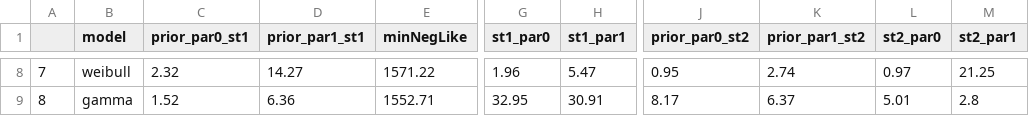
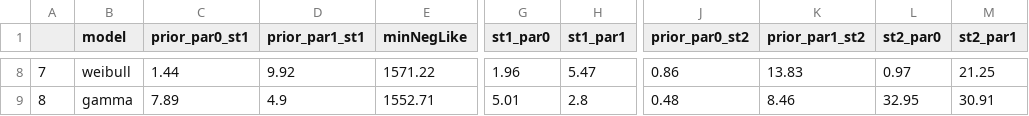
Before and after one commit to tenayuco/harvestDistribution, a CSV file: distributionAnalisis/output/DF_TOTAL_AIC_porFincas.csv, drawn as a sheet; only a part is shown, gaps mark what is left out; the diff covers the shown part only; the diff names each change by its address in the sheet, - before the commit and + after, or states it on an @@ line.

Commit message:
aqui avance un poco con los filtros
pero falta hacer bien la grafica por modelos, tiene ahi un errror

y de ahi ya sacar las putas figuras

```diff
--- a/distributionAnalisis/output/DF_TOTAL_AIC_porFincas.csv
+++ b/distributionAnalisis/output/DF_TOTAL_AIC_porFincas.csv
-C8 (prior_par0_st1): 2.32
+C8 (prior_par0_st1): 1.44
-D8 (prior_par1_st1): 14.27
+D8 (prior_par1_st1): 9.92
-J8 (prior_par0_st2): 0.95
+J8 (prior_par0_st2): 0.86
-K8 (prior_par1_st2): 2.74
+K8 (prior_par1_st2): 13.83
-C9 (prior_par0_st1): 1.52
+C9 (prior_par0_st1): 7.89
-D9 (prior_par1_st1): 6.36
+D9 (prior_par1_st1): 4.9
-G9 (st1_par0): 32.95
+G9 (st1_par0): 5.01
-H9 (st1_par1): 30.91
+H9 (st1_par1): 2.8
-J9 (prior_par0_st2): 8.17
+J9 (prior_par0_st2): 0.48
-K9 (prior_par1_st2): 6.37
+K9 (prior_par1_st2): 8.46
-L9 (st2_par0): 5.01
+L9 (st2_par0): 32.95
-M9 (st2_par1): 2.8
+M9 (st2_par1): 30.91
```
Also changed, not shown: 29 edited cells elsewhere in this file, 2 other files.
